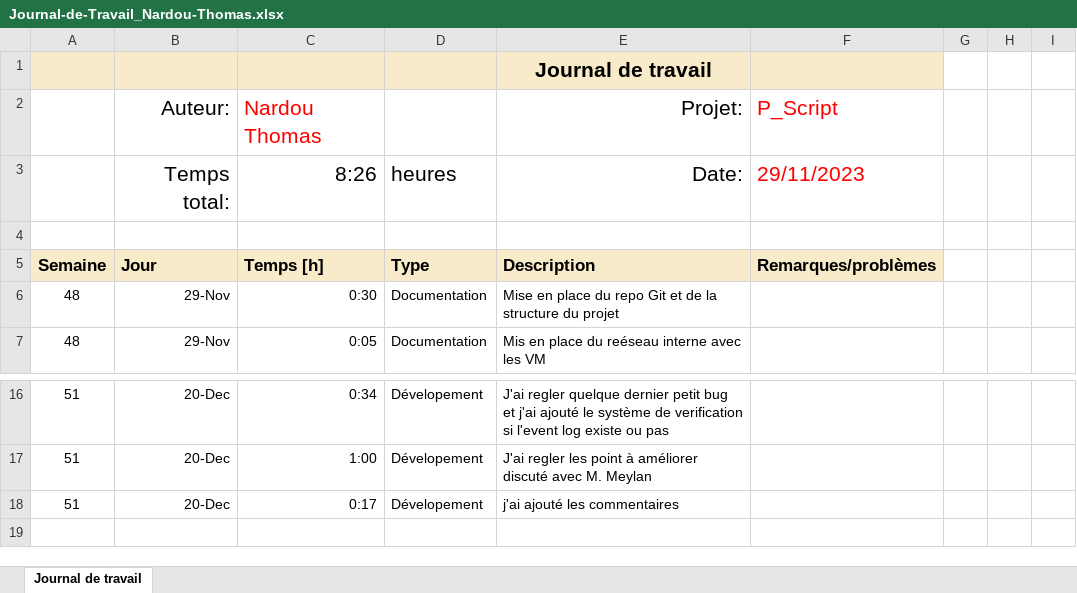
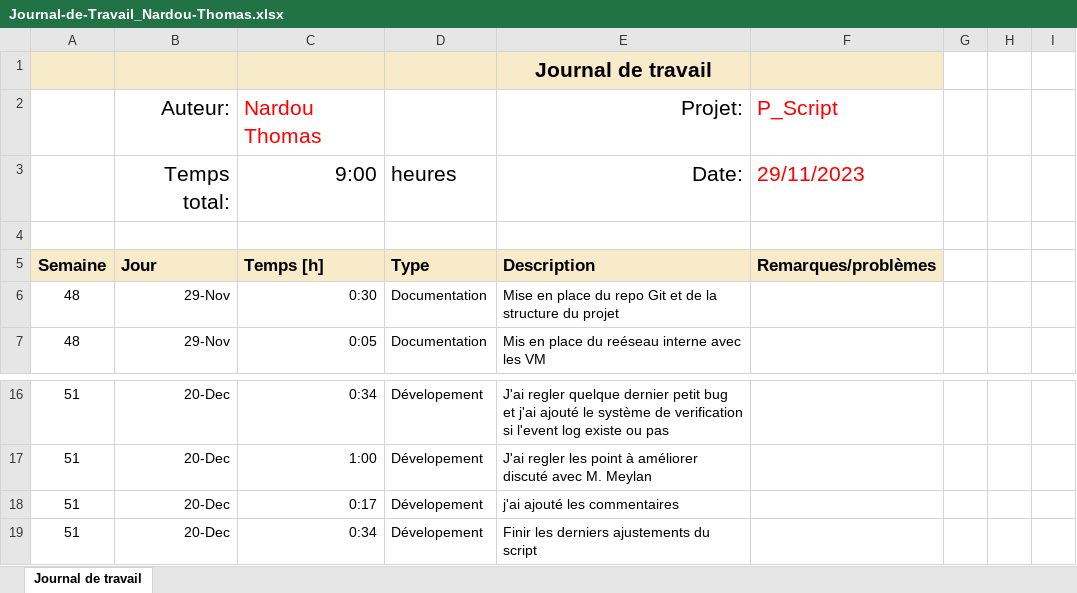
Before and after one commit to ThomNardou/P-Script_Get-EventLog, an Excel workbook: Doc/JNLTRAV/Journal-de-Travail_Nardou-Thomas.xlsx, sheet Journal de travail, drawn as a sheet; only a part is shown, gaps mark what is left out; values as stored, in another font and other column widths than the file's, no borders; conditional formats and table styles not drawn; the diff names each change by its address in the sheet, - before the commit and + after, or states it on an @@ line.

```diff
--- a/Doc/JNLTRAV/Journal-de-Travail_Nardou-Thomas.xlsx (sheet Journal de travail)
+++ b/Doc/JNLTRAV/Journal-de-Travail_Nardou-Thomas.xlsx (sheet Journal de travail)
-C3: 8:26
+C3: 9:00
+row 19: 51 | 20-Dec | 0:34 | Dévelopement | Finir les derniers ajustements du script
```
Also changed, not shown: 1 other file.
